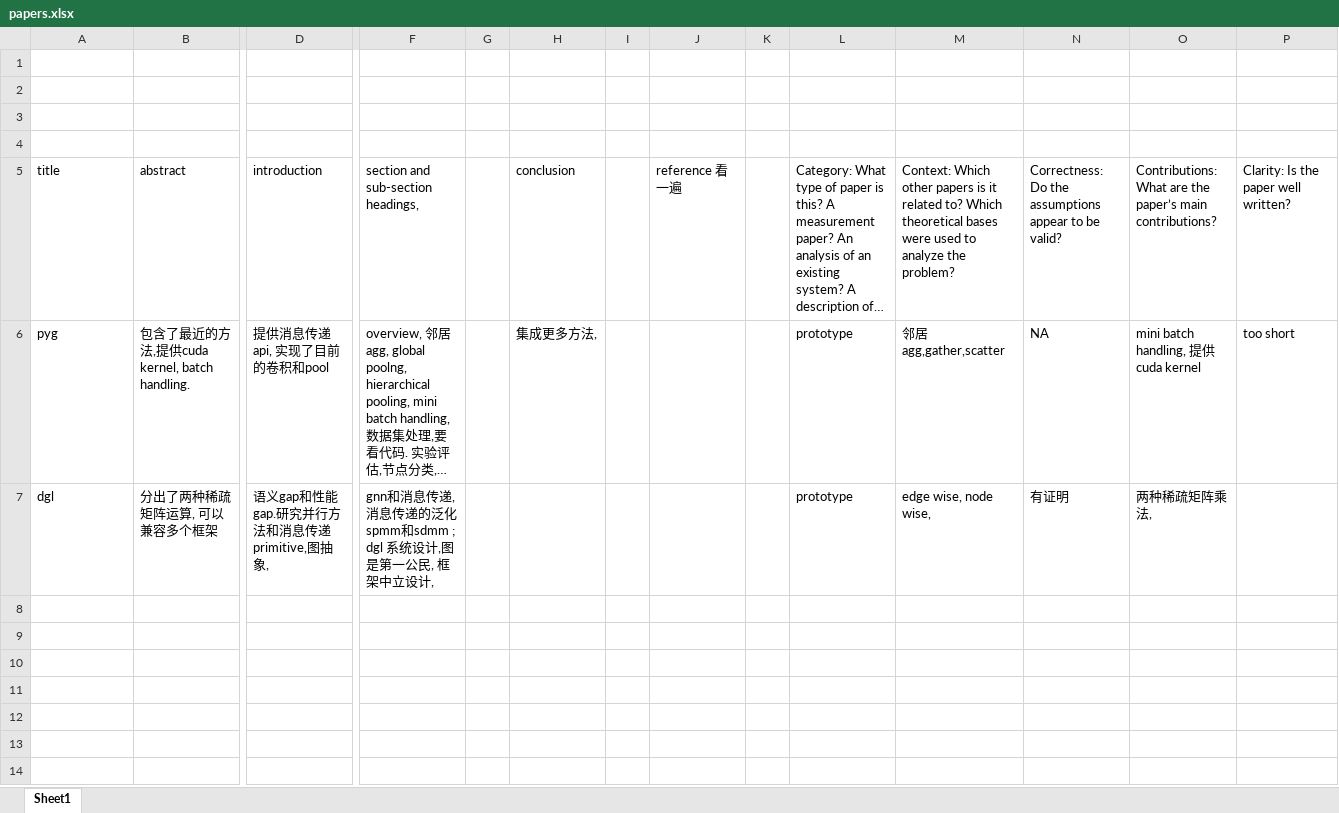
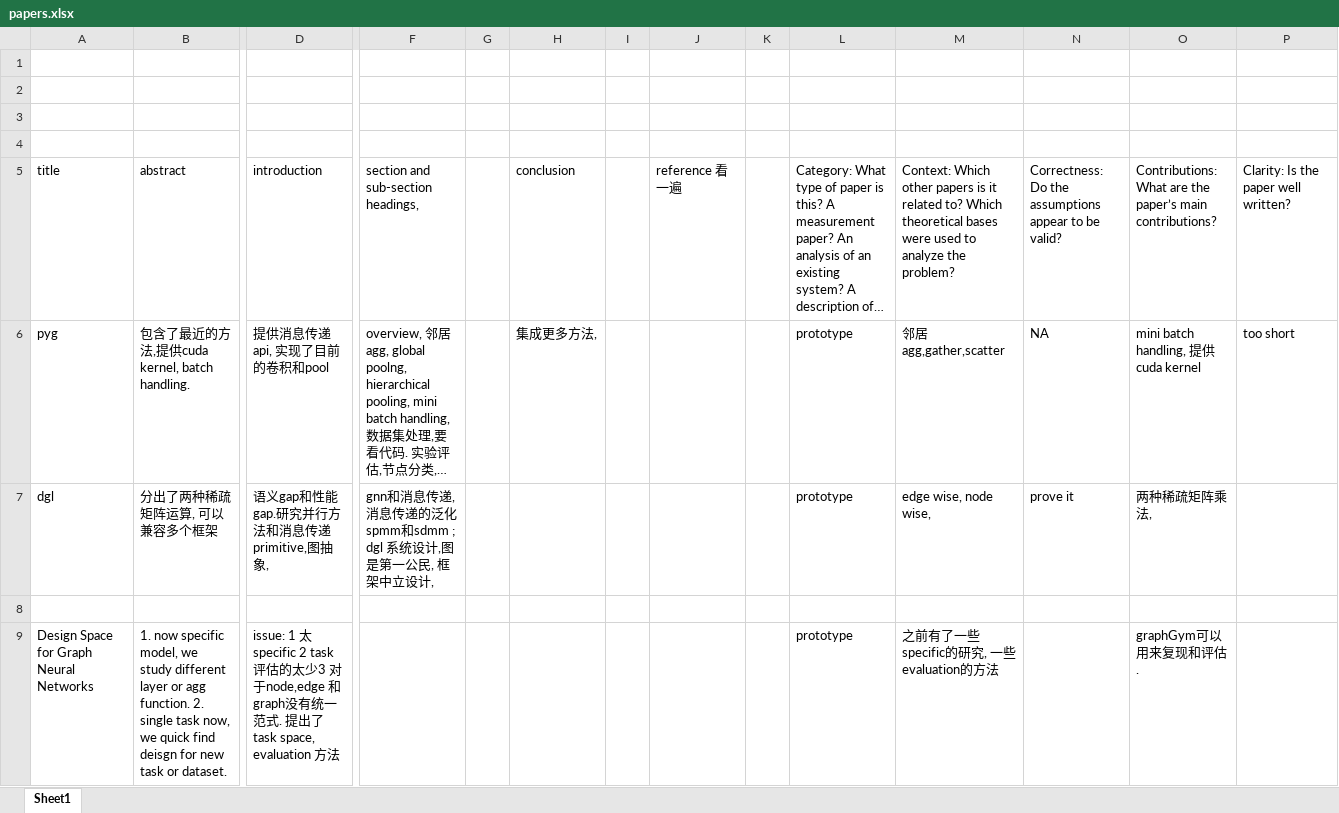
Before and after one commit to LukeLIN-web/GNNlearning, an Excel workbook: paper reading/papers.xlsx, sheet Sheet1, drawn as a sheet; only a part is shown, gaps mark what is left out; long unchanged cells end in …; values as stored, in another font and other column widths than the file's, no borders; rows hold the shown columns only; the diff names each change by its address in the sheet, - before the commit and + after, or states it on an @@ line.

Commit message:
distributed graph learning

```diff
--- a/paper reading/papers.xlsx (sheet Sheet1)
+++ b/paper reading/papers.xlsx (sheet Sheet1)
-N7: 有证明
+N7: prove it
+row 8: (empty)
+row 9: Design Space for Graph Neural Networks | 1. now specific model, we study different layer or agg function. 2. single task now, we quick find deisgn for new task or dataset. | issue: 1 太specific 2 task 评估的太少3 对于node,edge 和graph没有统一范式. 提出了task space, evaluation 方法 |  |  |  |  |  |  | prototype | 之前有了一些specific的研究, 一些evaluation的方法 |  | graphGym可以用来复现和评估.
```
Also changed, not shown: 5 other files.
